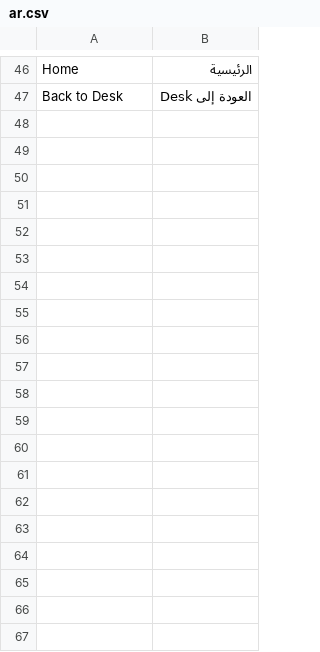
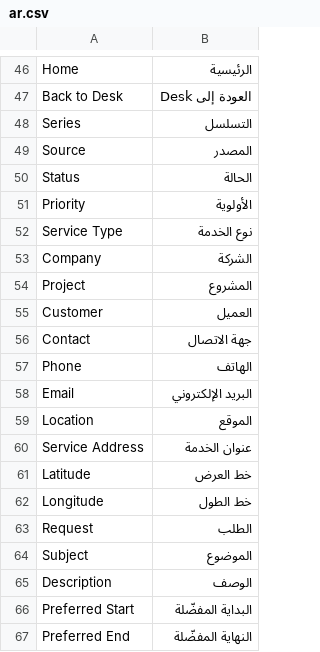
Before and after one commit to alaalsalam/fsm, a CSV file: fsm/translations/ar.csv, drawn as a sheet; only a part is shown, gaps mark what is left out; the diff covers the shown part only.

Commit message:
feat(fsm): Service Request — 2-column layout, field descriptions, Arabic i18n
- Reorganise the form into 5 clear two-column sections (Details, Customer,
  Location, Request, collapsible Audit) instead of a single stacked list.
- Add a concise description to all 25 data fields.
- Add 51 Arabic translations (field labels + descriptions) to translations/ar.csv.
Verified: columns render, migrate applied, Subject->الموضوع etc.
(--no-verify: husky pre-commit needs node>=20; env is node 18.)

```diff
--- a/fsm/translations/ar.csv
+++ b/fsm/translations/ar.csv
@@ -47 +47,21 @@ Home,الرئيسية
 Back to Desk,العودة إلى Desk
+Series,التسلسل
+Source,المصدر
+Status,الحالة
+Priority,الأولوية
+Service Type,نوع الخدمة
+Company,الشركة
+Project,المشروع
+Customer,العميل
+Contact,جهة الاتصال
+Phone,الهاتف
+Email,البريد الإلكتروني
+Location,الموقع
+Service Address,عنوان الخدمة
+Latitude,خط العرض
+Longitude,خط الطول
+Request,الطلب
+Subject,الموضوع
+Description,الوصف
+Preferred Start,البداية المفضّلة
+Preferred End,النهاية المفضّلة
```
Also changed, not shown: 31 added rows elsewhere in this file, 1 other file.
